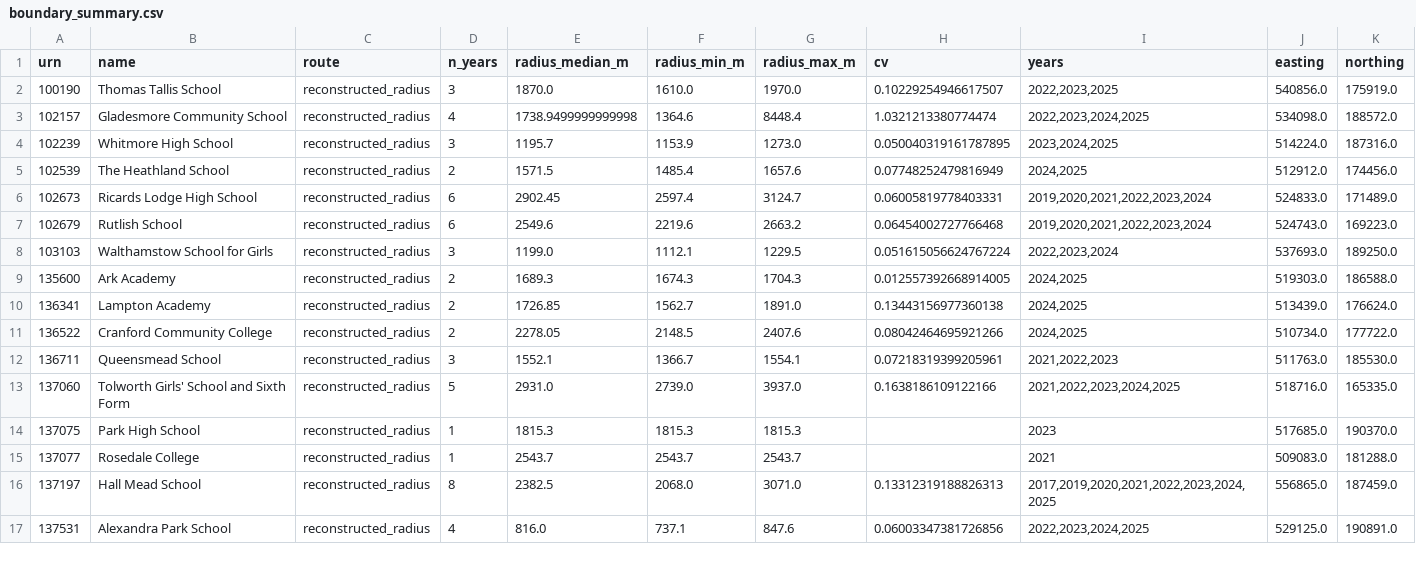
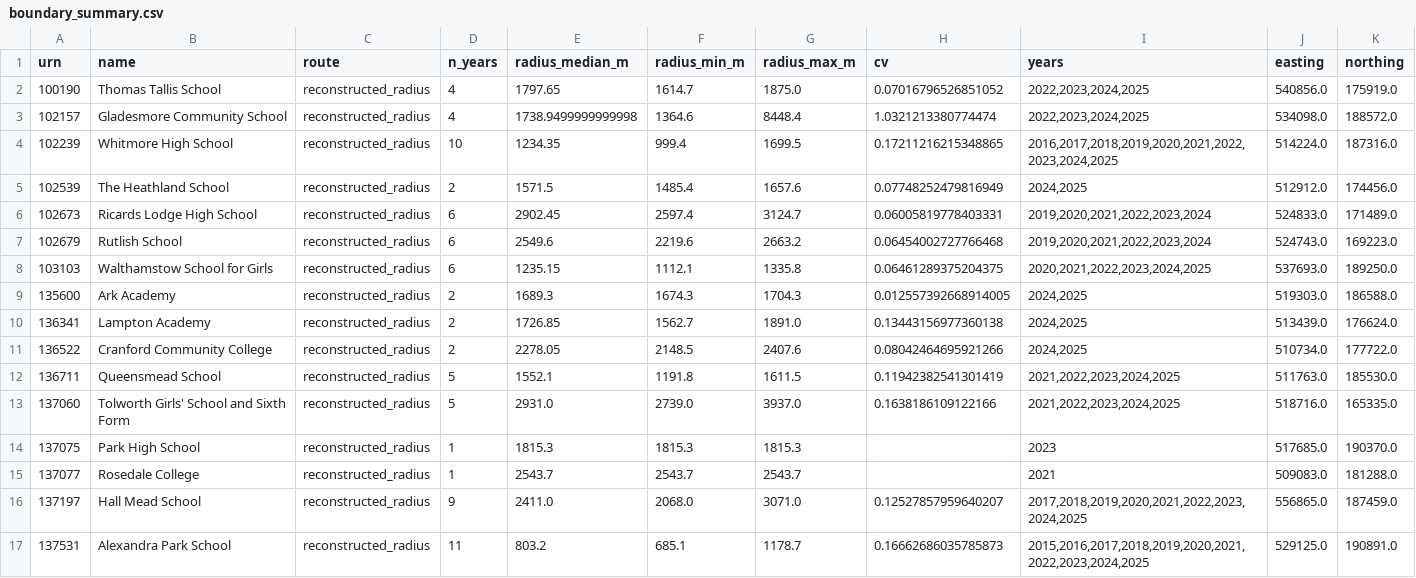
Before and after one commit to FireCloud24/london-catchment-line, a CSV file: outputs/tables/boundary_summary.csv, drawn as a sheet; only a part is shown; the diff covers the shown part only.

```diff
--- a/outputs/tables/boundary_summary.csv
+++ b/outputs/tables/boundary_summary.csv
@@ -1,5 +1,5 @@
 urn,name,route,n_years,radius_median_m,radius_min_m,radius_max_m,cv,years,easting,northing
-100190,Thomas Tallis School,reconstructed_radius,3,1870.0,1610.0,1970.0,0.10229254946617507,"2022,2023,2025",540856.0,175919.0
+100190,Thomas Tallis School,reconstructed_radius,4,1797.65,1614.7,1875.0,0.07016796526851052,"2022,2023,2024,2025",540856.0,175919.0
 102157,Gladesmore Community School,reconstructed_radius,4,1738.9499999999998,1364.6,8448.4,1.0321213380774474,"2022,2023,2024,2025",534098.0,188572.0
-102239,Whitmore High School,reconstructed_radius,3,1195.7,1153.9,1273.0,0.050040319161787895,"2023,2024,2025",514224.0,187316.0
+102239,Whitmore High School,reconstructed_radius,10,1234.35,999.4,1699.5,0.17211216215348865,"2016,2017,2018,2019,2020,2021,2022,2023,2024,2025",514224.0,187316.0
 102539,The Heathland School,reconstructed_radius,2,1571.5,1485.4,1657.6,0.07748252479816949,"2024,2025",512912.0,174456.0
@@ -7,3 +7,3 @@ urn,name,route,n_years,radius_median_m,radius_min_m,radius_max_m,cv,years,eastin
 102679,Rutlish School,reconstructed_radius,6,2549.6,2219.6,2663.2,0.06454002727766468,"2019,2020,2021,2022,2023,2024",524743.0,169223.0
-103103,Walthamstow School for Girls,reconstructed_radius,3,1199.0,1112.1,1229.5,0.051615056624767224,"2022,2023,2024",537693.0,189250.0
+103103,Walthamstow School for Girls,reconstructed_radius,6,1235.15,1112.1,1335.8,0.06461289375204375,"2020,2021,2022,2023,2024,2025",537693.0,189250.0
 135600,Ark Academy,reconstructed_radius,2,1689.3,1674.3,1704.3,0.012557392668914005,"2024,2025",519303.0,186588.0
@@ -11,3 +11,3 @@ urn,name,route,n_years,radius_median_m,radius_min_m,radius_max_m,cv,years,eastin
 136522,Cranford Community College,reconstructed_radius,2,2278.05,2148.5,2407.6,0.08042464695921266,"2024,2025",510734.0,177722.0
-136711,Queensmead School,reconstructed_radius,3,1552.1,1366.7,1554.1,0.07218319399205961,"2021,2022,2023",511763.0,185530.0
+136711,Queensmead School,reconstructed_radius,5,1552.1,1191.8,1611.5,0.11942382541301419,"2021,2022,2023,2024,2025",511763.0,185530.0
 137060,Tolworth Girls' School and Sixth Form,reconstructed_radius,5,2931.0,2739.0,3937.0,0.1638186109122166,"2021,2022,2023,2024,2025",518716.0,165335.0
@@ -15,3 +15,3 @@ urn,name,route,n_years,radius_median_m,radius_min_m,radius_max_m,cv,years,eastin
 137077,Rosedale College,reconstructed_radius,1,2543.7,2543.7,2543.7,,2021,509083.0,181288.0
-137197,Hall Mead School,reconstructed_radius,8,2382.5,2068.0,3071.0,0.13312319188826313,"2017,2019,2020,2021,2022,2023,2024,2025",556865.0,187459.0
-137531,Alexandra Park School,reconstructed_radius,4,816.0,737.1,847.6,0.06003347381726856,"2022,2023,2024,2025",529125.0,190891.0
+137197,Hall Mead School,reconstructed_radius,9,2411.0,2068.0,3071.0,0.12527857959640207,"2017,2018,2019,2020,2021,2022,2023,2024,2025",556865.0,187459.0
+137531,Alexandra Park School,reconstructed_radius,11,803.2,685.1,1178.7,0.16662686035785873,"2015,2016,2017,2018,2019,2020,2021,2022,2023,2024,2025",529125.0,190891.0
```
Also changed, not shown: 9 edited cells elsewhere in this file, catchments/research_log.csv, outputs/tables/school_screen.csv, 5 other files.
